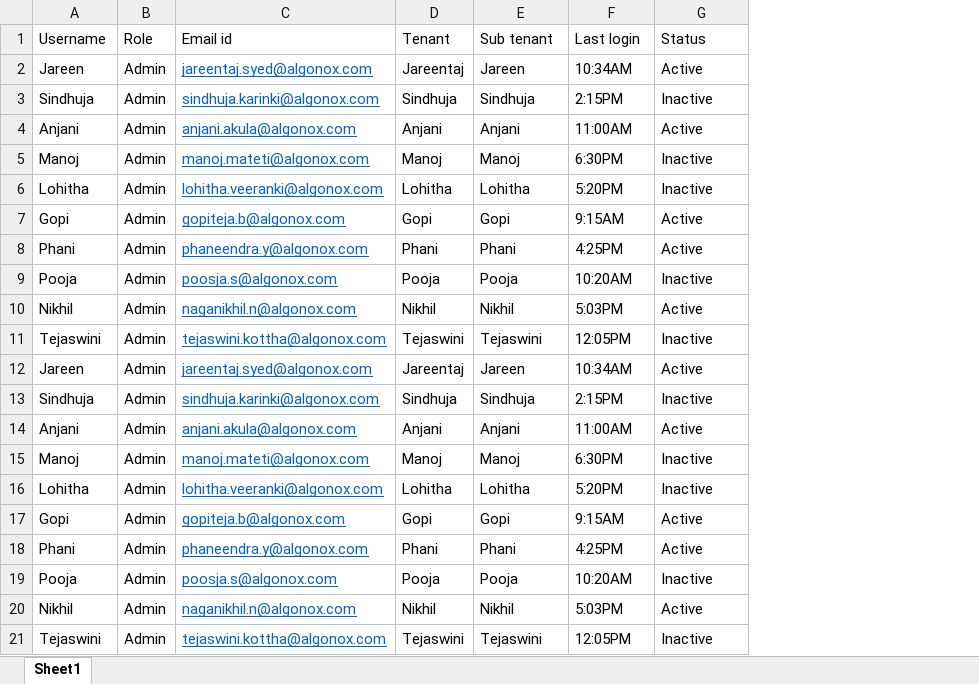
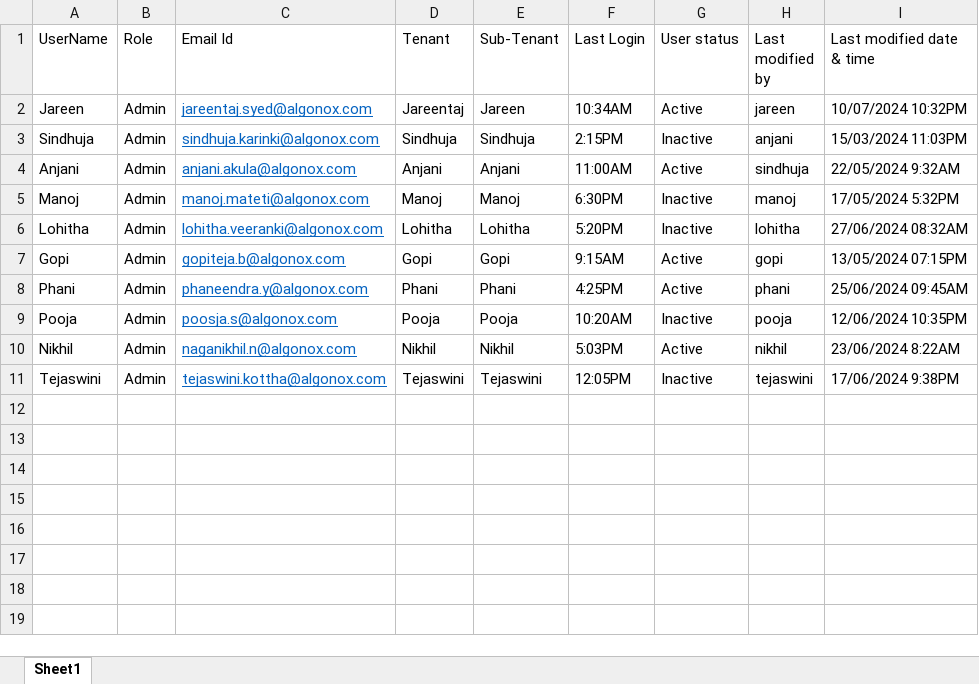
Before and after one commit to Jareentaj-Syed/AMOP_UI, an Excel workbook: public/users.xlsx, sheet Sheet1, drawn as a sheet; values as stored, in another font and other column widths than the file's, no borders; removed rows and columns are numbered as before the commit, all else as after; the diff names each change by its address in the sheet, - before the commit and + after, or states it on an @@ line.

Commit message:
update table component

```diff
--- a/public/users.xlsx (sheet Sheet1)
+++ b/public/users.xlsx (sheet Sheet1)
+column H (Last modified by), rows 2-11: jareen | anjani | sindhuja | manoj | lohitha | gopi | phani | pooja | nikhil | tejaswini
+column I (Last modified date & time), rows 2-11: 10/07/2024 10:32PM | 15/03/2024 11:03PM | 22/05/2024 9:32AM | 17/05/2024 5:32PM | 27/06/2024 08:32AM | 13/05/2024 07:15PM | 25/06/2024 09:45AM | 12/06/2024 10:35PM | 23/06/2024 8:22AM | 17/06/2024 9:38PM
-A1: Username
+A1: UserName
-C1: Email id
+C1: Email Id
-E1: Sub tenant
+E1: Sub-Tenant
-F1: Last login
+F1: Last Login
-G1: Status
+G1: User status
-row 12: Jareen | Admin | jareentaj.syed@algonox.com | Jareentaj | Jareen | 10:34AM | Active
-row 13: Sindhuja | Admin | sindhuja.karinki@algonox.com | Sindhuja | Sindhuja | 2:15PM | Inactive
-row 14: Anjani | Admin | anjani.akula@algonox.com | Anjani | Anjani | 11:00AM | Active
-row 15: Manoj | Admin | manoj.mateti@algonox.com | Manoj | Manoj | 6:30PM | Inactive
-row 16: Lohitha | Admin | lohitha.veeranki@algonox.com | Lohitha | Lohitha | 5:20PM | Inactive
-row 17: Gopi | Admin | gopiteja.b@algonox.com | Gopi | Gopi | 9:15AM | Active
-row 18: Phani | Admin | phaneendra.y@algonox.com | Phani | Phani | 4:25PM | Active
-row 19: Pooja | Admin | poosja.s@algonox.com | Pooja | Pooja | 10:20AM | Inactive
-row 20: Nikhil | Admin | naganikhil.n@algonox.com | Nikhil | Nikhil | 5:03PM | Active
-row 21: Tejaswini | Admin | tejaswini.kottha@algonox.com | Tejaswini | Tejaswini | 12:05PM | Inactive
```
Also changed, not shown: 1 other file.
